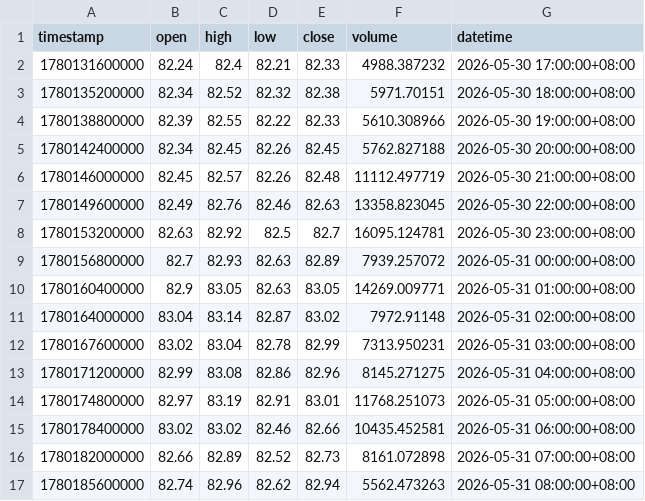
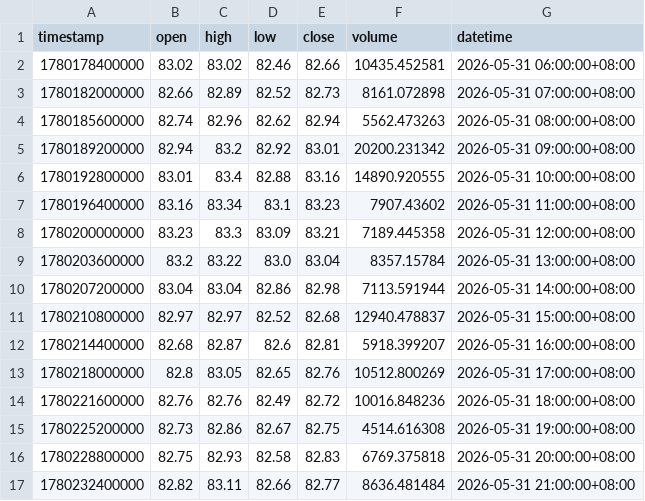
Before and after one commit to JAB18999/sol-perp-quant-report, a CSV file: data/SOLUSDT_1h.csv, drawn as a sheet; only a part is shown; the shorter side is filled out with more unchanged rows; the diff covers the shown part only.

```diff
--- a/data/SOLUSDT_1h.csv
+++ b/data/SOLUSDT_1h.csv
@@ -1,15 +1,2 @@
 timestamp,open,high,low,close,volume,datetime
-1780131600000,82.24,82.4,82.21,82.33,4988.387232,2026-05-30 17:00:00+08:00
-1780135200000,82.34,82.52,82.32,82.38,5971.70151,2026-05-30 18:00:00+08:00
-1780138800000,82.39,82.55,82.22,82.33,5610.308966,2026-05-30 19:00:00+08:00
-1780142400000,82.34,82.45,82.26,82.45,5762.827188,2026-05-30 20:00:00+08:00
-1780146000000,82.45,82.57,82.26,82.48,11112.497719,2026-05-30 21:00:00+08:00
-1780149600000,82.49,82.76,82.46,82.63,13358.823045,2026-05-30 22:00:00+08:00
-1780153200000,82.63,82.92,82.5,82.7,16095.124781,2026-05-30 23:00:00+08:00
-1780156800000,82.7,82.93,82.63,82.89,7939.257072,2026-05-31 00:00:00+08:00
-1780160400000,82.9,83.05,82.63,83.05,14269.009771,2026-05-31 01:00:00+08:00
-1780164000000,83.04,83.14,82.87,83.02,7972.91148,2026-05-31 02:00:00+08:00
-1780167600000,83.02,83.04,82.78,82.99,7313.950231,2026-05-31 03:00:00+08:00
-1780171200000,82.99,83.08,82.86,82.96,8145.271275,2026-05-31 04:00:00+08:00
-1780174800000,82.97,83.19,82.91,83.01,11768.251073,2026-05-31 05:00:00+08:00
 1780178400000,83.02,83.02,82.46,82.66,10435.452581,2026-05-31 06:00:00+08:00
```
Also changed, not shown: 12 added rows and 3 edited cells elsewhere in this file, data/SOLUSDT_2h.csv, data/SOLUSDT_30m.csv, 2 other files.
